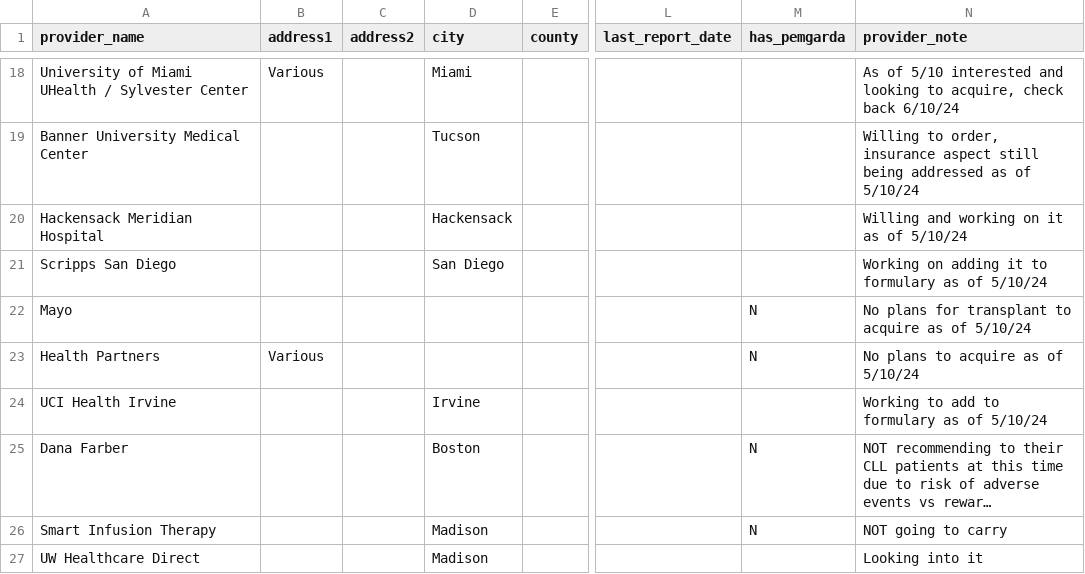
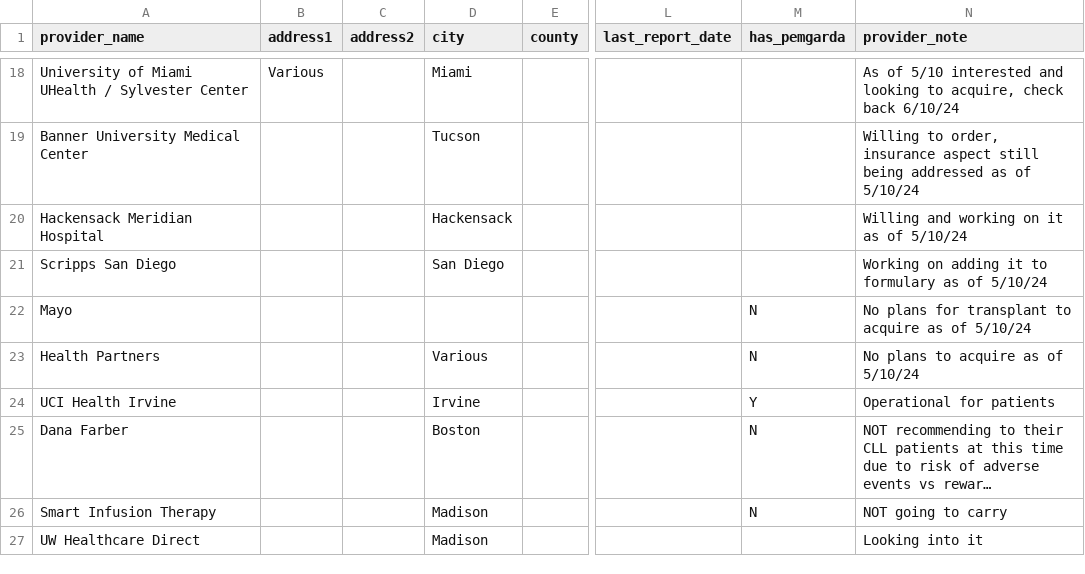
Before and after one commit to covidsafe-fyi/covidsafe-app, a CSV file: web/wwwroot/data/pemgarda-providers-covidsafe-fyi.csv, drawn as a sheet; only a part is shown, gaps mark what is left out; long unchanged cells end in …; the diff covers the shown part only; the diff names each change by its address in the sheet, - before the commit and + after, or states it on an @@ line.

```diff
--- a/web/wwwroot/data/pemgarda-providers-covidsafe-fyi.csv
+++ b/web/wwwroot/data/pemgarda-providers-covidsafe-fyi.csv
-B23 (address1): Various
+B23 (address1): (empty)
-D23 (city): (empty)
+D23 (city): Various
-M24 (has_pemgarda): (empty)
+M24 (has_pemgarda): Y
-N24 (provider_note): Working to add to formulary as of 5/10/24
+N24 (provider_note): Operational for patients
```
Also changed, not shown: 7 added rows and 12 edited cells elsewhere in this file, 1 other file.
